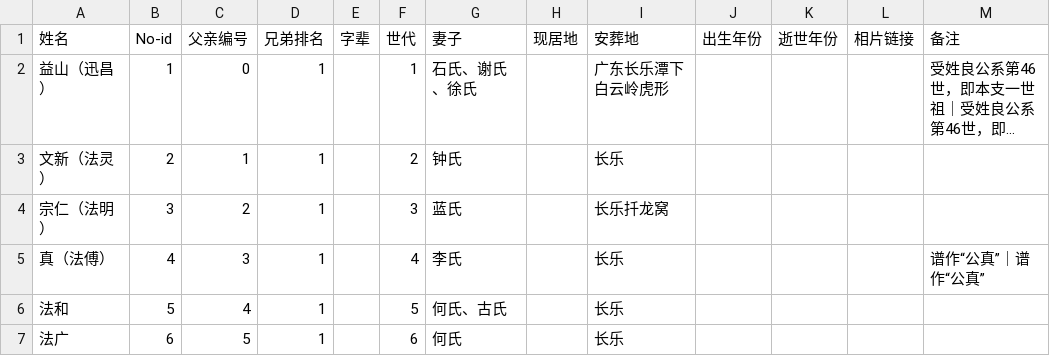
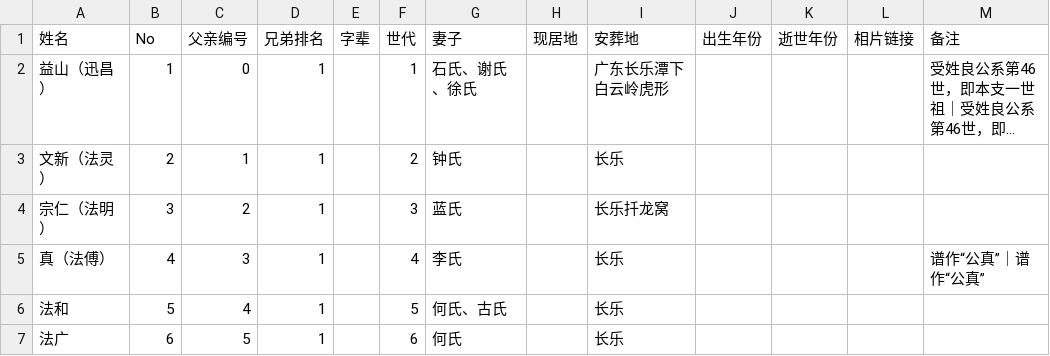
Before and after one commit to Zhang2Chong/jp, a CSV file: ZhangList.csv, drawn as a sheet; only a part is shown; long unchanged cells end in …; the diff names each change by its address in the sheet, - before the commit and + after, or states it on an @@ line.

Commit message:
Add files via upload

```diff
--- a/ZhangList.csv
+++ b/ZhangList.csv
-B1: No-id
+B1: No
```
